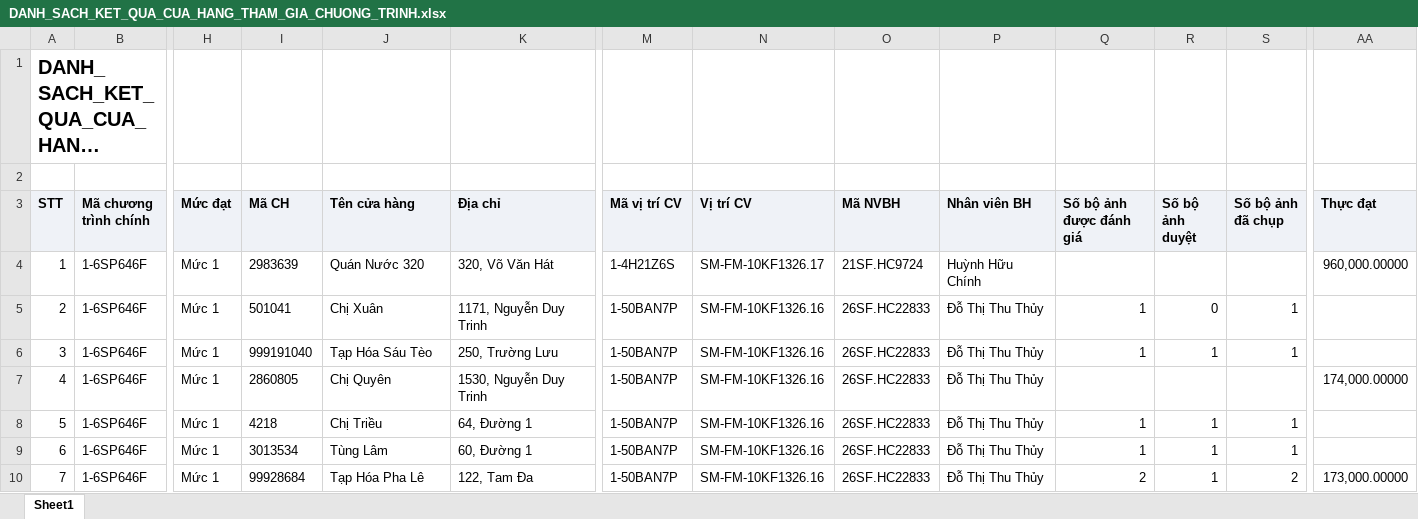
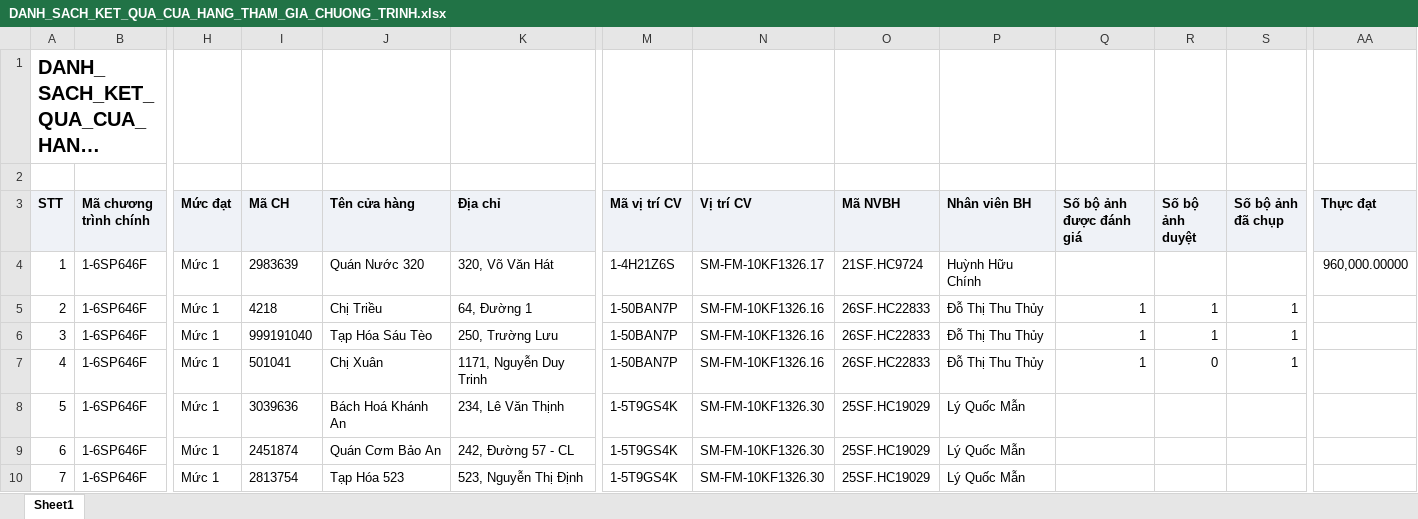
Before and after one commit to Tantt2026/Vyntt_Dashboard, an Excel workbook: data/Thang11/DANH_SACH_KET_QUA_CUA_HANG_THAM_GIA_CHUONG_TRINH.xlsx, sheet Sheet1, drawn as a sheet; only a part is shown, gaps mark what is left out; long unchanged cells end in …; values as stored, in another font and other column widths than the file's, no borders; the diff covers the shown part only; the diff names each change by its address in the sheet, - before the commit and + after, or states it on an @@ line.

```diff
--- a/data/Thang11/DANH_SACH_KET_QUA_CUA_HANG_THAM_GIA_CHUONG_TRINH.xlsx (sheet Sheet1)
+++ b/data/Thang11/DANH_SACH_KET_QUA_CUA_HANG_THAM_GIA_CHUONG_TRINH.xlsx (sheet Sheet1)
-I5 (Mã CH): 501041
+I5 (Mã CH): 4218
-J5 (Tên cửa hàng): Chị Xuân
+J5 (Tên cửa hàng): Chị Triều
-K5 (Địa chỉ): 1171, Nguyễn Duy Trinh
+K5 (Địa chỉ): 64, Đường 1
-R5 (Số bộ ảnh duyệt): 0
+R5 (Số bộ ảnh duyệt): 1
-I7 (Mã CH): 2860805
+I7 (Mã CH): 501041
-J7 (Tên cửa hàng): Chị Quyên
+J7 (Tên cửa hàng): Chị Xuân
-K7 (Địa chỉ): 1530, Nguyễn Duy Trinh
+K7 (Địa chỉ): 1171, Nguyễn Duy Trinh
-Q7 (Số bộ ảnh được đánh giá): (empty)
+Q7 (Số bộ ảnh được đánh giá): 1
-R7 (Số bộ ảnh duyệt): (empty)
+R7 (Số bộ ảnh duyệt): 0
-S7 (Số bộ ảnh đã chụp): (empty)
+S7 (Số bộ ảnh đã chụp): 1
-AA7 (Thực đạt): 174,000.00000
+AA7 (Thực đạt): (empty)
-I8 (Mã CH): 4218
+I8 (Mã CH): 3039636
-J8 (Tên cửa hàng): Chị Triều
+J8 (Tên cửa hàng): Bách Hoá Khánh An
-K8 (Địa chỉ): 64, Đường 1
+K8 (Địa chỉ): 234, Lê Văn Thịnh
-M8:M10 (Mã vị trí CV): 1-50BAN7P
+M8:M10 (Mã vị trí CV): 1-5T9GS4K
-N8:N10 (Vị trí CV): SM-FM-10KF1326.16
+N8:N10 (Vị trí CV): SM-FM-10KF1326.30
-O8:O10 (Mã NVBH): 26SF.HC22833
+O8:O10 (Mã NVBH): 25SF.HC19029
-P8:P10 (Nhân viên BH): Đỗ Thị Thu Thủy
+P8:P10 (Nhân viên BH): Lý Quốc Mẫn
-Q8:Q9 (Số bộ ảnh được đánh giá): 1
+Q8:Q9 (Số bộ ảnh được đánh giá): (empty)
-R8:R10 (Số bộ ảnh duyệt): 1
+R8:R10 (Số bộ ảnh duyệt): (empty)
-S8:S9 (Số bộ ảnh đã chụp): 1
+S8:S9 (Số bộ ảnh đã chụp): (empty)
-I9 (Mã CH): 3013534
+I9 (Mã CH): 2451874
-J9 (Tên cửa hàng): Tùng Lâm
+J9 (Tên cửa hàng): Quán Cơm Bảo An
-K9 (Địa chỉ): 60, Đường 1
+K9 (Địa chỉ): 242, Đường 57 - CL
-I10 (Mã CH): 99928684
+I10 (Mã CH): 2813754
-J10 (Tên cửa hàng): Tạp Hóa Pha Lê
+J10 (Tên cửa hàng): Tạp Hóa 523
-K10 (Địa chỉ): 122, Tam Đa
+K10 (Địa chỉ): 523, Nguyễn Thị Định
-Q10 (Số bộ ảnh được đánh giá): 2
+Q10 (Số bộ ảnh được đánh giá): (empty)
-S10 (Số bộ ảnh đã chụp): 2
+S10 (Số bộ ảnh đã chụp): (empty)
-AA10 (Thực đạt): 173,000.00000
+AA10 (Thực đạt): (empty)
```
Also changed, not shown: 974 edited cells elsewhere in this sheet, data/Thang11/DanhSachChiTietDonHang.xlsx, data/Thang11/DanhSachLichViengTham.xlsx, 1 other file.
